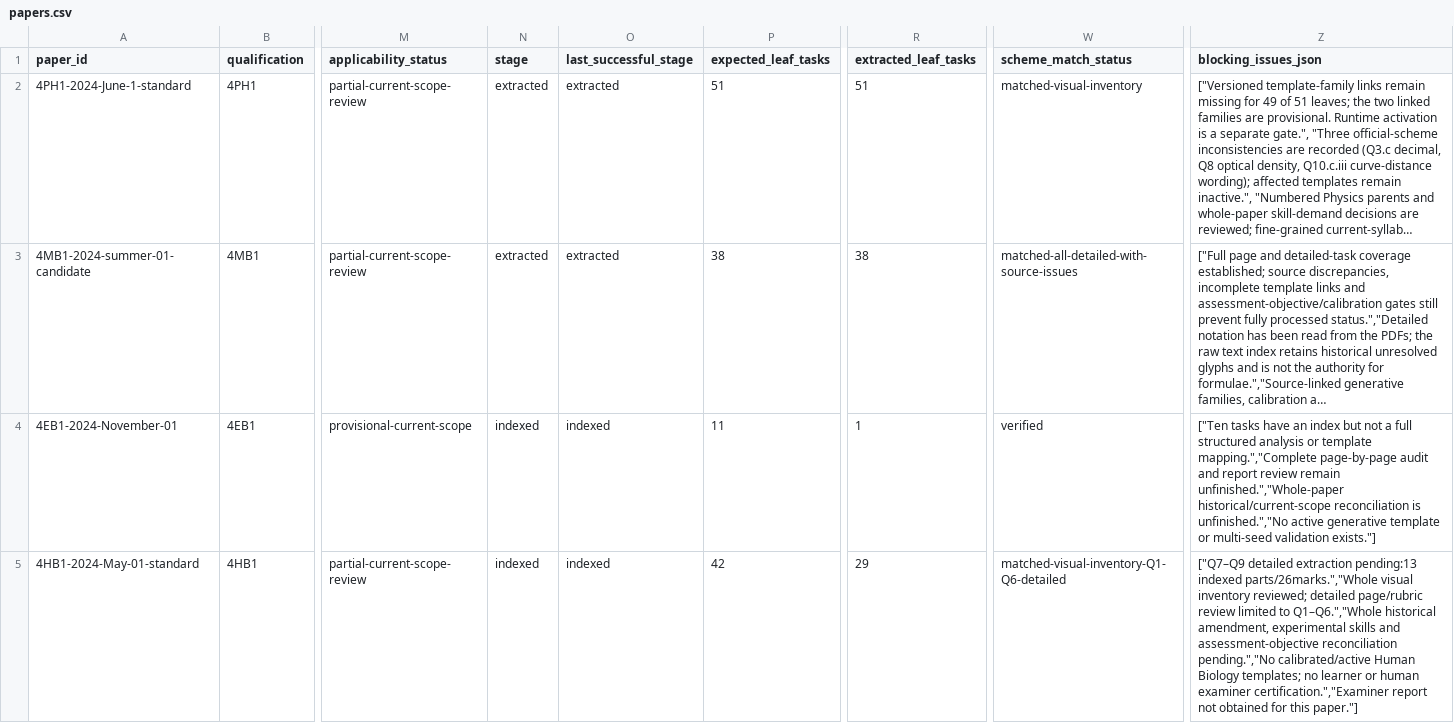
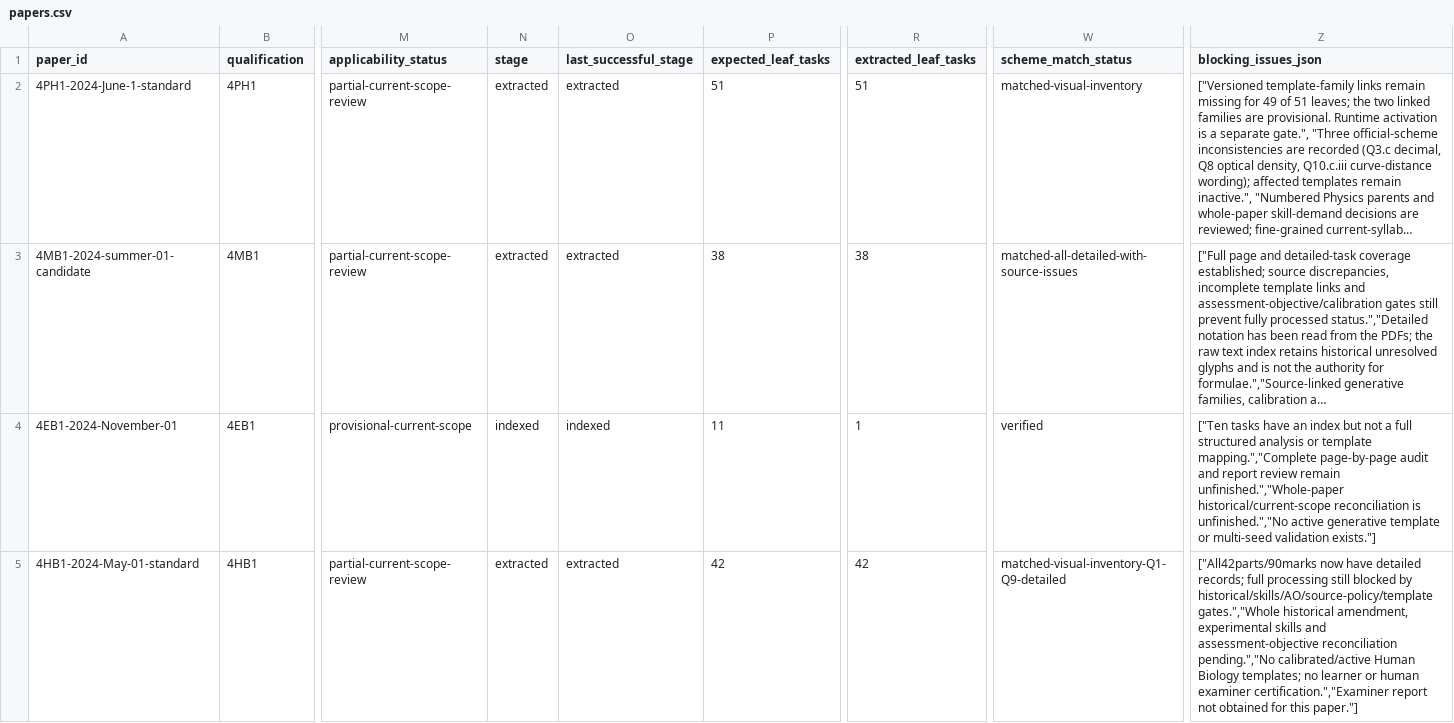
Before and after one commit to peterpeterpeter111/igcses, a CSV file: research/ledger/v1/papers.csv, drawn as a sheet; only a part is shown, gaps mark what is left out; long unchanged cells end in …; the diff names each change by its address in the sheet, - before the commit and + after, or states it on an @@ line.

```diff
--- a/research/ledger/v1/papers.csv
+++ b/research/ledger/v1/papers.csv
-N5 (stage): indexed
+N5 (stage): extracted
-O5 (last_successful_stage): indexed
+O5 (last_successful_stage): extracted
-R5 (extracted_leaf_tasks): 29
+R5 (extracted_leaf_tasks): 42
-W5 (scheme_match_status): matched-visual-inventory-Q1-Q6-detailed
+W5 (scheme_match_status): matched-visual-inventory-Q1-Q9-detailed
-Z5 (blocking_issues_json): ["Q7–Q9 detailed extraction pending:13 indexed parts/26marks.","Whole visual inventory reviewed; detailed page/rubric review limited to Q1–Q6.","Whole historical amendment,…
+Z5 (blocking_issues_json): ["All42parts/90marks now have detailed records; full processing still blocked by historical/skills/AO/source-policy/template gates.","Whole historical amendment,…
```
Also changed, not shown: research/ledger/v1/documents.csv, research/ledger/v1/syllabus-points.csv, 15 other files.
